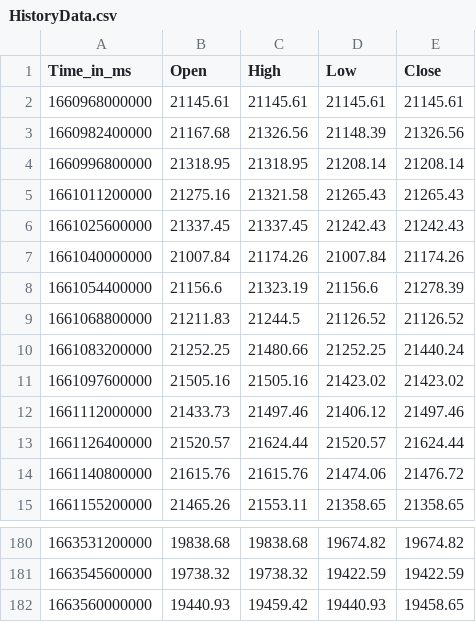
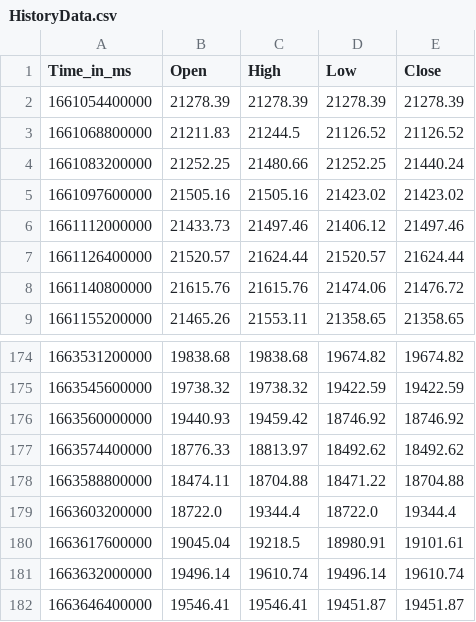
Before and after one commit to krishnajiraoh/my-crypto-world, a CSV file: forecast/data/HistoryData.csv, drawn as a sheet; only a part is shown, gaps mark what is left out.

Commit message:
Updated by Ingestion script using PyGithub API

```diff
--- a/forecast/data/HistoryData.csv
+++ b/forecast/data/HistoryData.csv
@@ -1,9 +1,3 @@
 Time_in_ms,Open,High,Low,Close
-1660968000000,21145.61,21145.61,21145.61,21145.61
-1660982400000,21167.68,21326.56,21148.39,21326.56
-1660996800000,21318.95,21318.95,21208.14,21208.14
-1661011200000,21275.16,21321.58,21265.43,21265.43
-1661025600000,21337.45,21337.45,21242.43,21242.43
-1661040000000,21007.84,21174.26,21007.84,21174.26
-1661054400000,21156.6,21323.19,21156.6,21278.39
+1661054400000,21278.39,21278.39,21278.39,21278.39
 1661068800000,21211.83,21244.5,21126.52,21126.52
@@ -181,2 +175,8 @@ Time_in_ms,Open,High,Low,Close
 1663545600000,19738.32,19738.32,19422.59,19422.59
-1663560000000,19440.93,19459.42,19440.93,19458.65
+1663560000000,19440.93,19459.42,18746.92,18746.92
+1663574400000,18776.33,18813.97,18492.62,18492.62
+1663588800000,18474.11,18704.88,18471.22,18704.88
+1663603200000,18722.0,19344.4,18722.0,19344.4
+1663617600000,19045.04,19218.5,18980.91,19101.61
+1663632000000,19496.14,19610.74,19496.14,19610.74
+1663646400000,19546.41,19546.41,19451.87,19451.87
```
